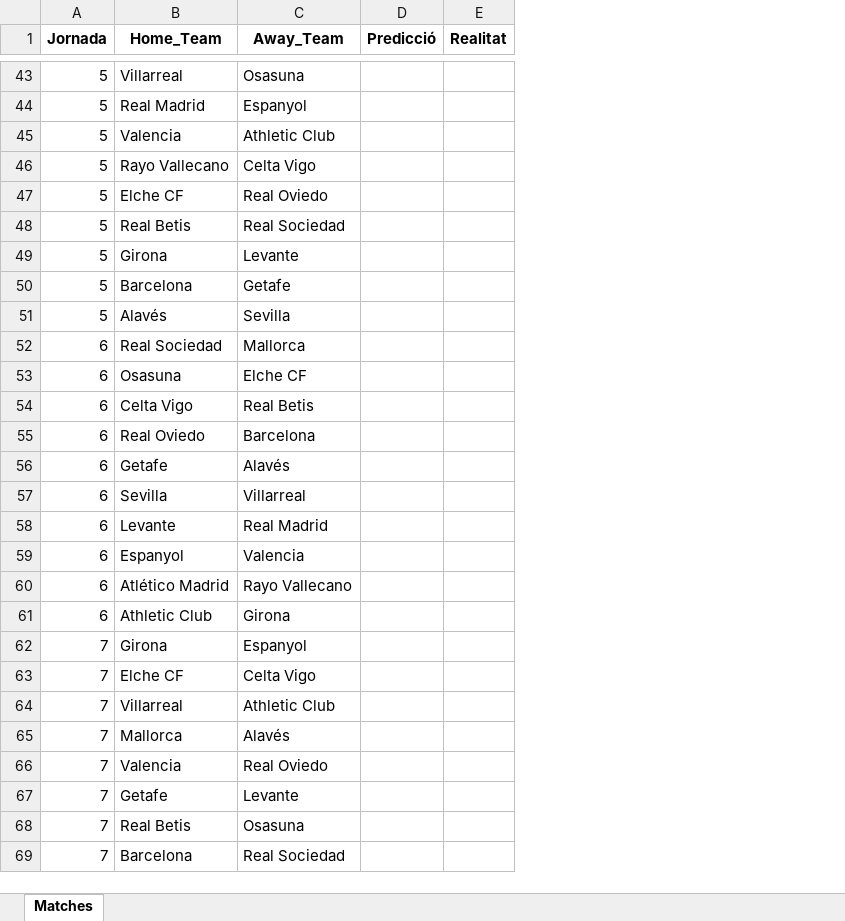
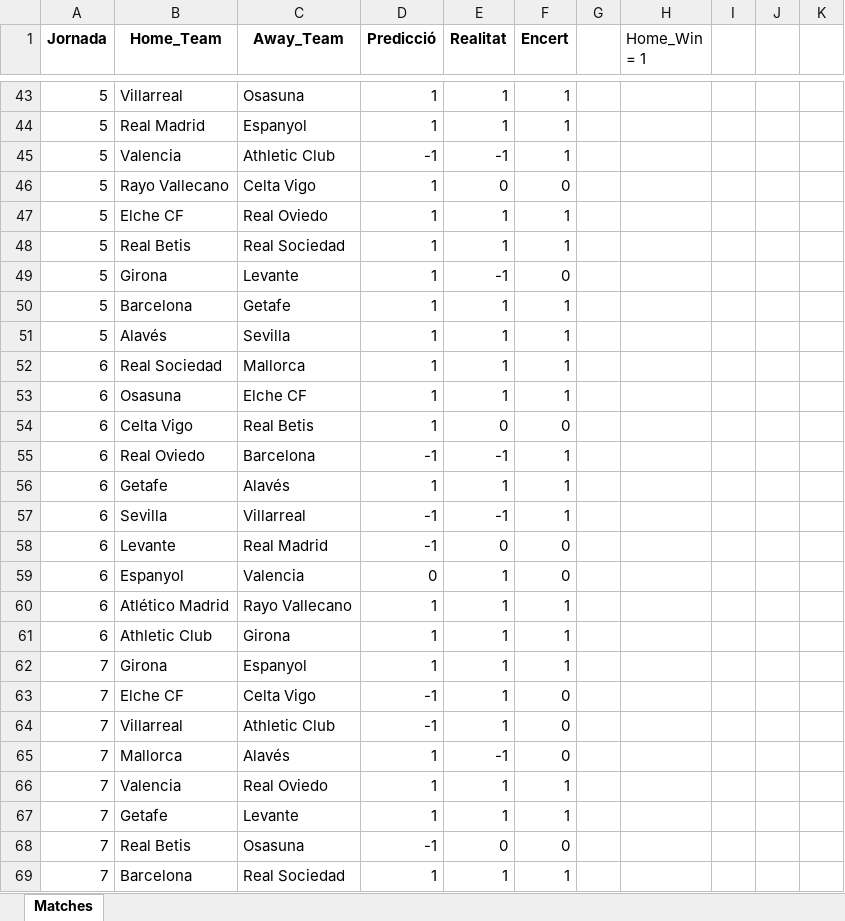
Before and after one commit to ferranfite/Treball-de-Recerca, an Excel workbook: Comparació_predicció_realitat.xlsx, sheet Matches, drawn as a sheet; only a part is shown, gaps mark what is left out; values as stored, in another font and other column widths than the file's, no borders; the diff covers the shown part only; the diff names each change by its address in the sheet, - before the commit and + after, or states it on an @@ line.

Commit message:
v.3.1.8
afegeixo comparació entre realitat i prediccions

```diff
--- a/Comparació_predicció_realitat.xlsx (sheet Matches)
+++ b/Comparació_predicció_realitat.xlsx (sheet Matches)
+column F (Encert), rows 43-69: 1 | 1 | 1 | 0 | 1 | 1 | 0 | 1 | 1 | 1 | 1 | 0 | 1 | 1 | 1 | 0 | 0 | 1 | 1 | 1 | 0 | 0 | 0 | 1 | 1 | 0 | 1
+column G, empty
+column H (Home_Win = 1), empty
+column I, empty
+column J, empty
+column K, empty
-D43:D44 (Predicció): (empty)
+D43:D44 (Predicció): 1
-E43:E44 (Realitat): (empty)
+E43:E44 (Realitat): 1
-D45 (Predicció): (empty)
+D45 (Predicció): -1
-E45 (Realitat): (empty)
+E45 (Realitat): -1
-D46:D54 (Predicció): (empty)
+D46:D54 (Predicció): 1
-E46 (Realitat): (empty)
+E46 (Realitat): 0
-E47:E48 (Realitat): (empty)
+E47:E48 (Realitat): 1
-E49 (Realitat): (empty)
+E49 (Realitat): -1
-E50:E53 (Realitat): (empty)
+E50:E53 (Realitat): 1
-E54 (Realitat): (empty)
+E54 (Realitat): 0
-D55 (Predicció): (empty)
+D55 (Predicció): -1
-E55 (Realitat): (empty)
+E55 (Realitat): -1
-D56 (Predicció): (empty)
+D56 (Predicció): 1
-E56 (Realitat): (empty)
+E56 (Realitat): 1
-D57:D58 (Predicció): (empty)
+D57:D58 (Predicció): -1
-E57 (Realitat): (empty)
+E57 (Realitat): -1
-E58 (Realitat): (empty)
+E58 (Realitat): 0
-D59 (Predicció): (empty)
+D59 (Predicció): 0
-E59:E64 (Realitat): (empty)
+E59:E64 (Realitat): 1
-D60:D62 (Predicció): (empty)
+D60:D62 (Predicció): 1
-D63:D64 (Predicció): (empty)
+D63:D64 (Predicció): -1
-D65:D67 (Predicció): (empty)
+D65:D67 (Predicció): 1
-E65 (Realitat): (empty)
+E65 (Realitat): -1
-E66:E67 (Realitat): (empty)
+E66:E67 (Realitat): 1
-D68 (Predicció): (empty)
+D68 (Predicció): -1
-E68 (Realitat): (empty)
+E68 (Realitat): 0
-D69 (Predicció): (empty)
+D69 (Predicció): 1
-E69 (Realitat): (empty)
+E69 (Realitat): 1
```
Also changed, not shown: 138 edited cells elsewhere in this sheet, 3 other files.
